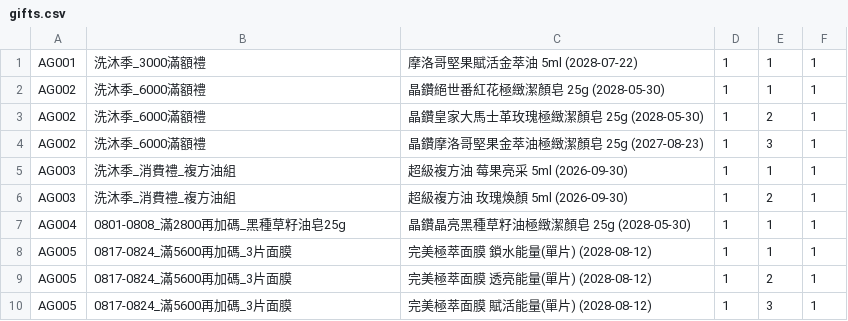
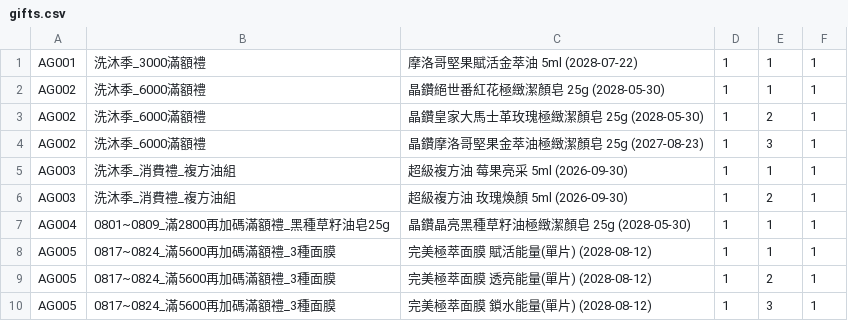
Before and after one commit to ceo-peng/pm-tools, a CSV file: data/gifts.csv, drawn as a sheet.

Commit message:
Update gifts.csv

```diff
--- a/data/gifts.csv
+++ b/data/gifts.csv
@@ -6,5 +6,5 @@ AG003,洗沐季_消費禮_複方油組, 超級複方油 莓果亮采 5ml (2026-0
 AG003,洗沐季_消費禮_複方油組, 超級複方油 玫瑰煥顏 5ml (2026-09-30), 1, 2, 1
-AG004,0801-0808_滿2800再加碼_黑種草籽油皂25g, 晶鑽晶亮黑種草籽油極緻潔顏皂 25g (2028-05-30), 1, 1, 1
-AG005,0817-0824_滿5600再加碼_3片面膜, 完美極萃面膜 鎖水能量(單片) (2028-08-12), 1, 1, 1
-AG005,0817-0824_滿5600再加碼_3片面膜, 完美極萃面膜 透亮能量(單片) (2028-08-12), 1, 2, 1
-AG005,0817-0824_滿5600再加碼_3片面膜, 完美極萃面膜 賦活能量(單片) (2028-08-12), 1, 3, 1
+AG004,0801~0809_滿2800再加碼滿額禮_黑種草籽油皂25g, 晶鑽晶亮黑種草籽油極緻潔顏皂 25g (2028-05-30), 1, 1, 1
+AG005,0817~0824_滿5600再加碼滿額禮_3種面膜,完美極萃面膜 賦活能量(單片) (2028-08-12), 1, 1, 1
+AG005,0817~0824_滿5600再加碼滿額禮_3種面膜,完美極萃面膜 透亮能量(單片) (2028-08-12), 1, 2, 1
+AG005,0817~0824_滿5600再加碼滿額禮_3種面膜,完美極萃面膜 鎖水能量(單片) (2028-08-12), 1, 3 ,1
```
